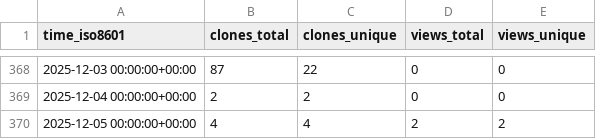
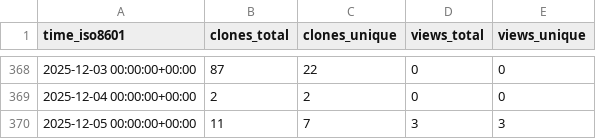
Before and after one commit to cubicleguy/imu_linux_example, a CSV file: cubicleguy/imu_linux_example/ghrs-data/views_clones_aggregate.csv, drawn as a sheet; only a part is shown, gaps mark what is left out.

```diff
--- a/cubicleguy/imu_linux_example/ghrs-data/views_clones_aggregate.csv
+++ b/cubicleguy/imu_linux_example/ghrs-data/views_clones_aggregate.csv
@@ -369,2 +369,2 @@ time_iso8601,clones_total,clones_unique,views_total,views_unique
 2025-12-04 00:00:00+00:00,2,2,0,0
-2025-12-05 00:00:00+00:00,4,4,2,2
+2025-12-05 00:00:00+00:00,11,7,3,3
```
Also changed, not shown: 1 other file.
